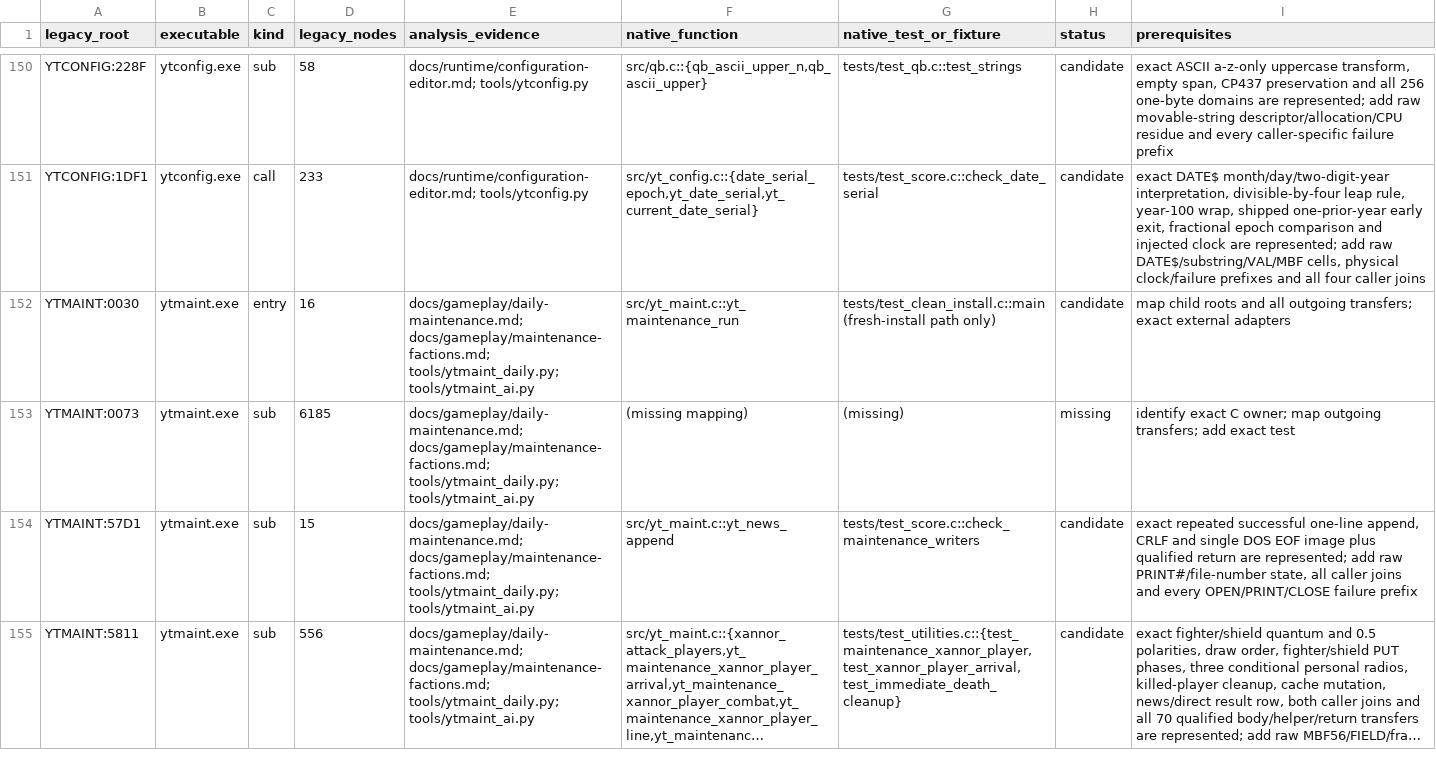
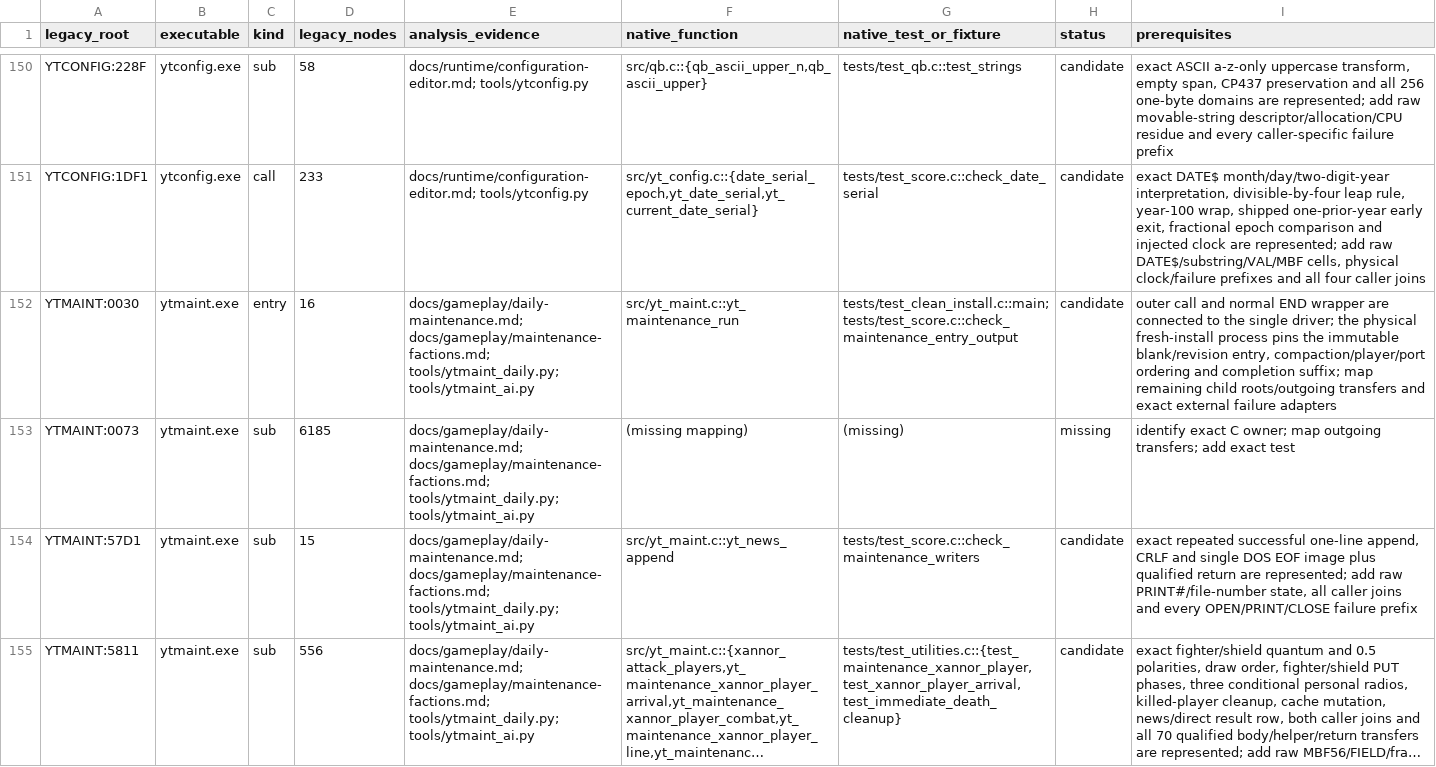
Before and after one commit to RealDeuce/yt, a TSV file: implementation-coverage/roots.tsv, drawn as a sheet; only a part is shown, gaps mark what is left out; long unchanged cells end in …; the diff covers the shown part only.

Commit message:
Restore YTMAINT immutable blank output

```diff
--- a/implementation-coverage/roots.tsv
+++ b/implementation-coverage/roots.tsv
@@ -151,3 +151,3 @@ YTCONFIG:228F	ytconfig.exe	sub	58	docs/runtime/configuration-editor.md; tools/yt
 YTCONFIG:1DF1	ytconfig.exe	call	233	docs/runtime/configuration-editor.md; tools/ytconfig.py	src/yt_config.c::{date_serial_epoch,yt_date_serial,yt_current_date_serial}	tests/test_score.c::check_date_serial	candidate	exact DATE$ month/day/two-digit-year interpretation, divisible-by-four leap rule, year-100 wrap, shipped one-prior-year early exit, fractional epoch comparison and injected clock are represented; add raw DATE$/substring/VAL/MBF cells, physical clock/failure prefixes and all four caller joins
-YTMAINT:0030	ytmaint.exe	entry	16	docs/gameplay/daily-maintenance.md; docs/gameplay/maintenance-factions.md; tools/ytmaint_daily.py; tools/ytmaint_ai.py	src/yt_maint.c::yt_maintenance_run	tests/test_clean_install.c::main (fresh-install path only)	candidate	map child roots and all outgoing transfers; exact external adapters
+YTMAINT:0030	ytmaint.exe	entry	16	docs/gameplay/daily-maintenance.md; docs/gameplay/maintenance-factions.md; tools/ytmaint_daily.py; tools/ytmaint_ai.py	src/yt_maint.c::yt_maintenance_run	tests/test_clean_install.c::main; tests/test_score.c::check_maintenance_entry_output	candidate	outer call and normal END wrapper are connected to the single driver; the physical fresh-install process pins the immutable blank/revision entry, compaction/player/port ordering and completion suffix; map remaining child roots/outgoing transfers and exact external failure adapters
 YTMAINT:0073	ytmaint.exe	sub	6185	docs/gameplay/daily-maintenance.md; docs/gameplay/maintenance-factions.md; tools/ytmaint_daily.py; tools/ytmaint_ai.py	(missing mapping)	(missing)	missing	identify exact C owner; map outgoing transfers; add exact test
```
Also changed, not shown: 1 edited cell elsewhere in this file, implementation-coverage/presentation.tsv, 6 other files.
